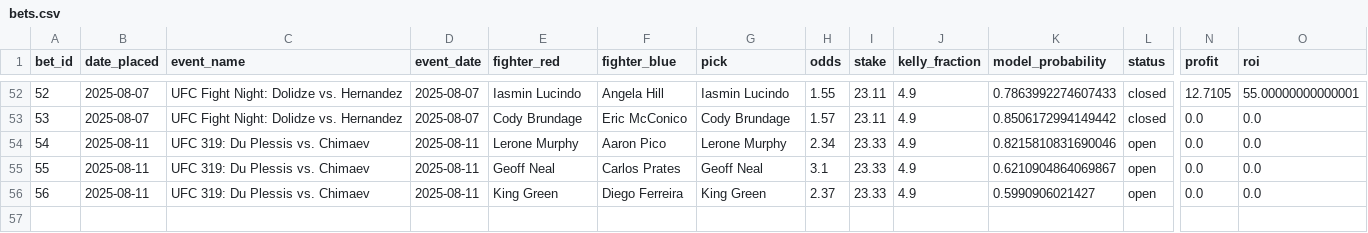
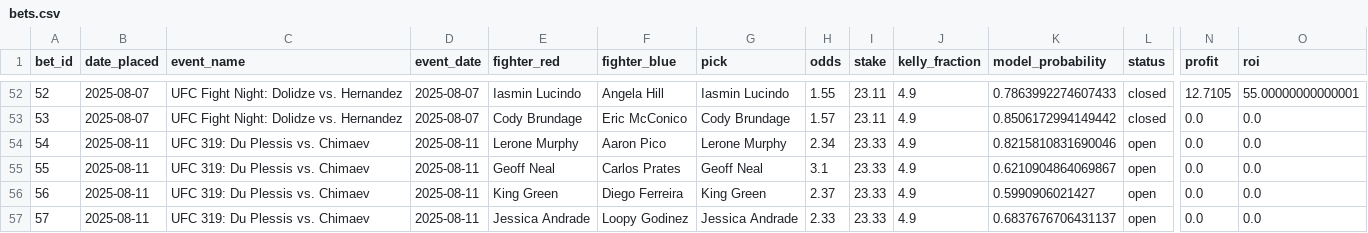
Before and after one commit to narvall018/ufc_predictor, a CSV file: bets/bets.csv, drawn as a sheet; only a part is shown, gaps mark what is left out; rows hold the shown columns only; the diff names each change by its address in the sheet, - before the commit and + after, or states it on an @@ line.

Commit message:
Add new bet #57: Jessica Andrade @ 2.33

```diff
--- a/bets/bets.csv
+++ b/bets/bets.csv
+row 57: 57 | 2025-08-11 | UFC 319: Du Plessis vs. Chimaev | 2025-08-11 | Jessica Andrade | Loopy Godinez | Jessica Andrade | 2.33 | 23.33 | 4.9 | 0.6837676706431137 | open | 0.0 | 0.0
```
